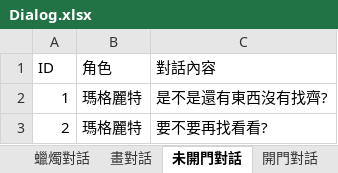
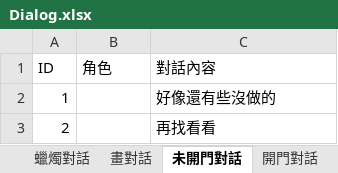
Before and after one commit to YUHAN9302/six, an Excel workbook: Assets/StreamingAssets/Dialog.xlsx, sheet 未開門對話, drawn as a sheet; values as stored, in another font and other column widths than the file's, no borders; the diff names each change by its address in the sheet, - before the commit and + after, or states it on an @@ line.

```diff
--- a/Assets/StreamingAssets/Dialog.xlsx (sheet 未開門對話)
+++ b/Assets/StreamingAssets/Dialog.xlsx (sheet 未開門對話)
-B2:B3 (角色): 瑪格麗特
+B2:B3 (角色): (empty)
-C2 (對話內容): 是不是還有東西沒有找齊?
+C2 (對話內容): 好像還有些沒做的
-C3 (對話內容): 要不要再找看看?
+C3 (對話內容): 再找看看
```
Also changed, not shown: sheet 衣櫃對話, sheet 照片對話, sheet 畫面出現, sheet 蠟燭對話, sheet 開門對話, sheet 日記對話, 1 more sheet, 11 other files.
